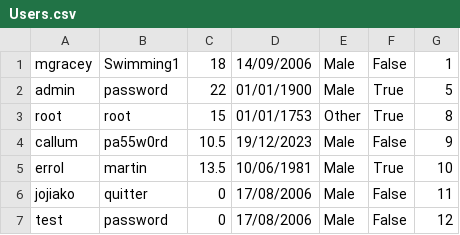
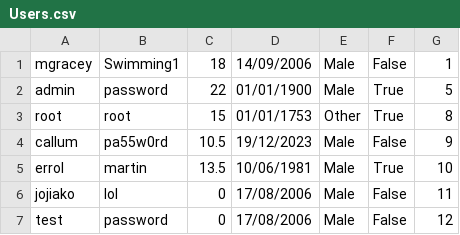
Before and after one commit to TheFlugeler/AS-Coursework---Joshua-Coulter, a CSV file: AS Coursework - Joshua Coulter/bin/Debug/net7.0-windows/Databases/Users.csv, drawn as a sheet.

```diff
--- a/AS Coursework - Joshua Coulter/bin/Debug/net7.0-windows/Databases/Users.csv
+++ b/AS Coursework - Joshua Coulter/bin/Debug/net7.0-windows/Databases/Users.csv
@@ -5,3 +5,3 @@ callum,pa55w0rd,10.5,19/12/2023,Male,False,9
 errol,martin,13.5,10/06/1981,Male,True,10
-jojiako,quitter,0,17/08/2006,Male,False,11
+jojiako,lol,0,17/08/2006,Male,False,11
 test,password,0,17/08/2006,Male,False,12
```
Also changed, not shown: 4 other files.
